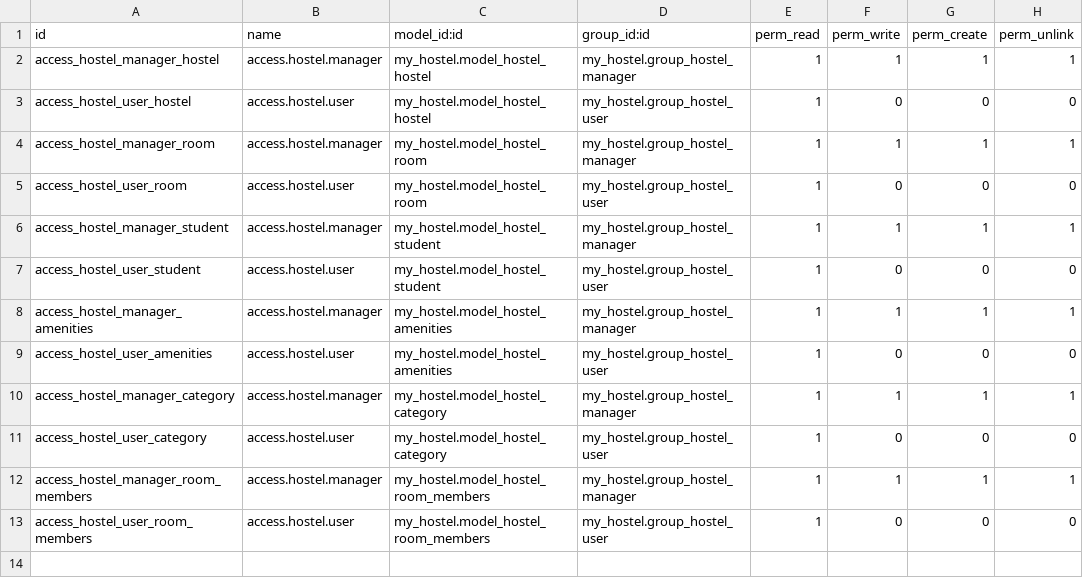
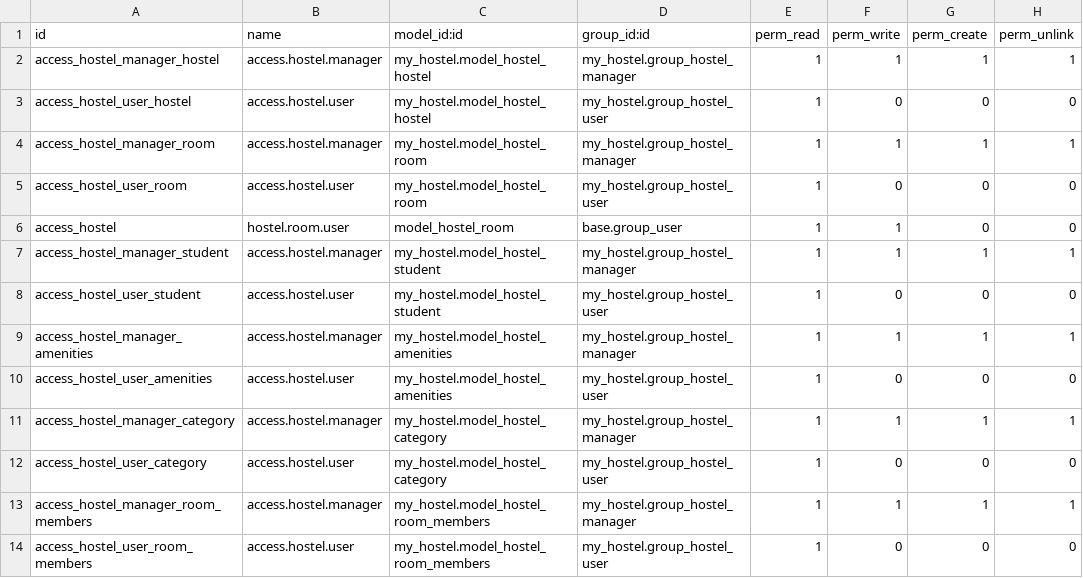
Before and after one commit to tommasosollo/Odoo-Docker, a CSV file: addons/my_hostel/security/ir.model.access.csv, drawn as a sheet; the diff names each change by its address in the sheet, - before the commit and + after, or states it on an @@ line.

```diff
--- a/addons/my_hostel/security/ir.model.access.csv
+++ b/addons/my_hostel/security/ir.model.access.csv
+row 6: access_hostel | hostel.room.user | model_hostel_room | base.group_user | 1 | 1 | 0 | 0
```
Also changed, not shown: 3 other files.
